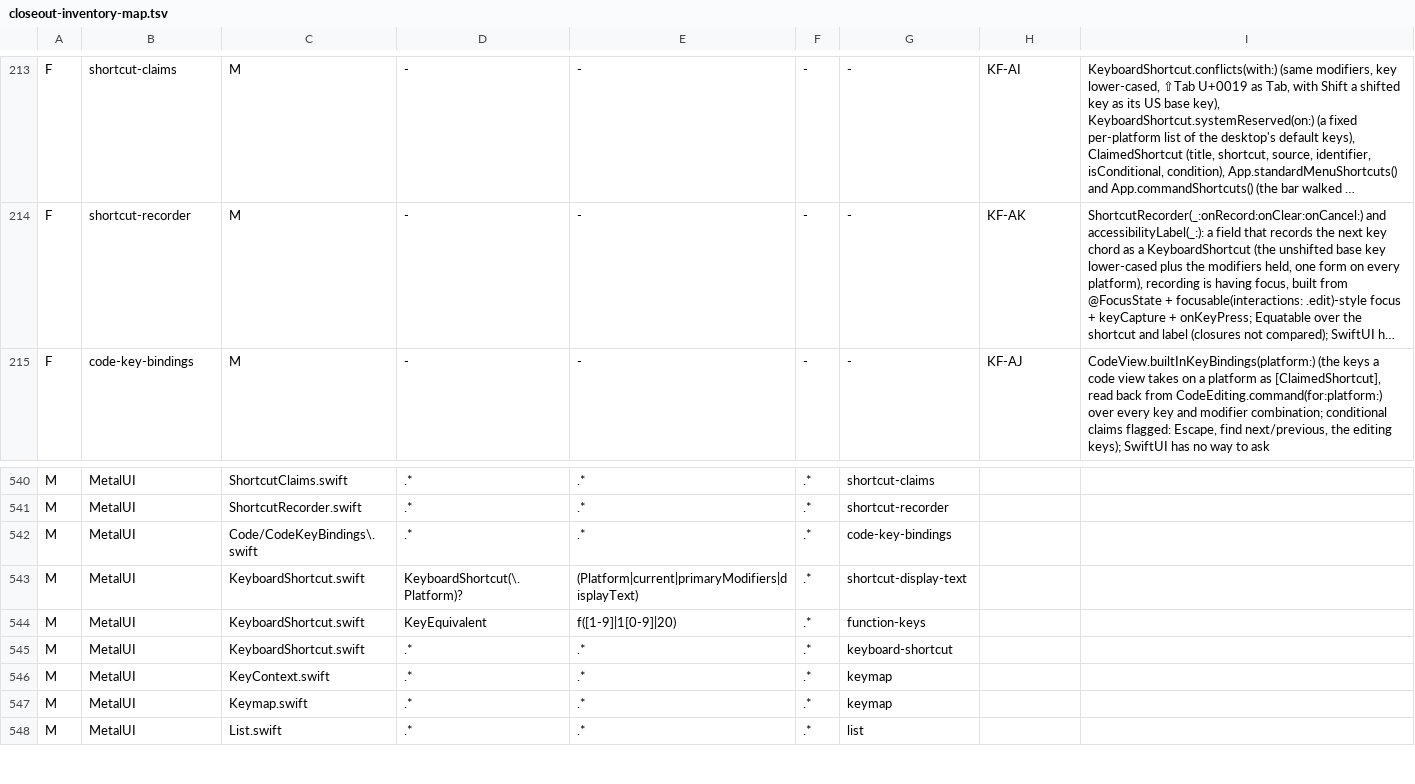
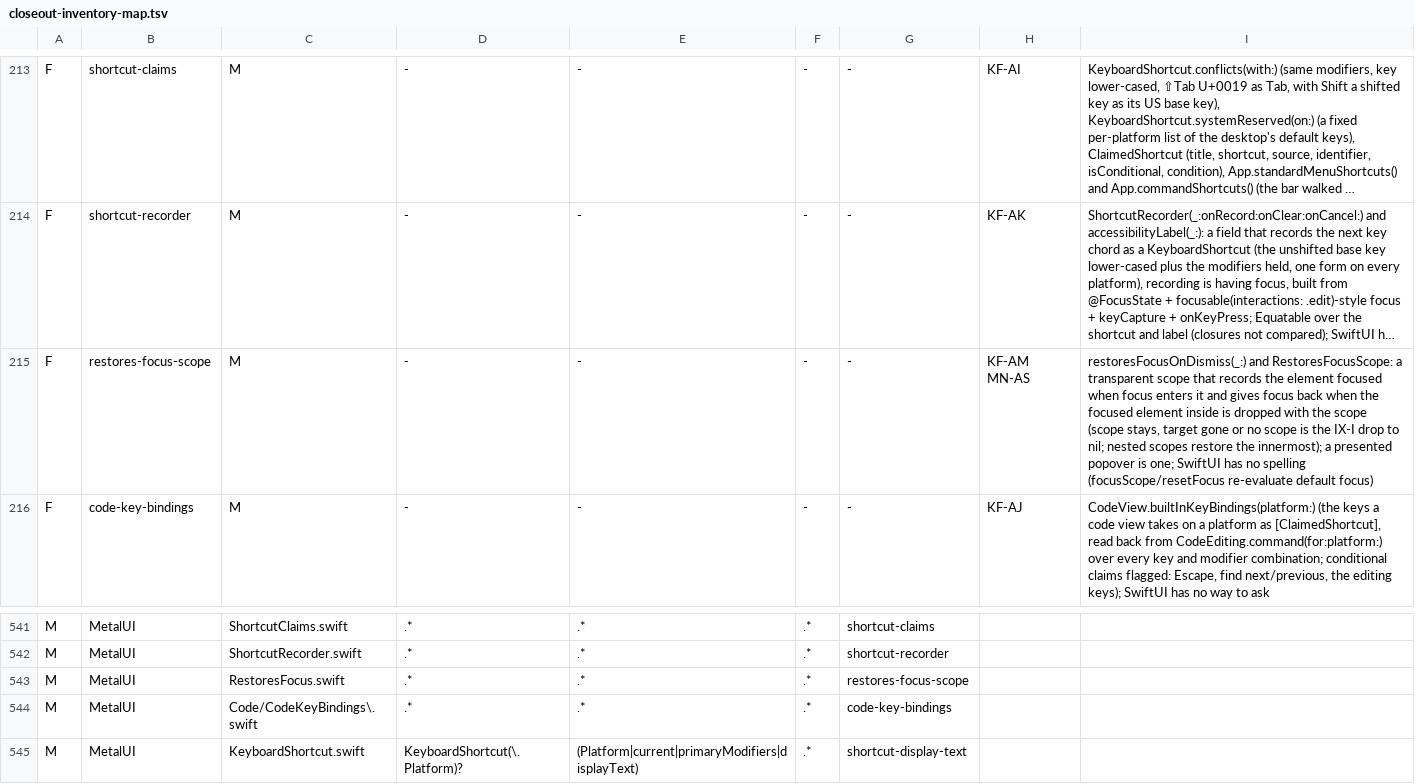
Before and after one commit to mburger89/MetalUI, a TSV file: docs/probes/closeout-inventory-map.tsv, drawn as a sheet; only a part is shown, gaps mark what is left out; the shorter side is filled out with more unchanged rows; long unchanged cells end in …; the diff names each change by its address in the sheet, - before the commit and + after, or states it on an @@ line.

```diff
--- a/docs/probes/closeout-inventory-map.tsv
+++ b/docs/probes/closeout-inventory-map.tsv
+row 215: F | restores-focus-scope | M | - | - | - | - | KF-AM MN-AS | restoresFocusOnDismiss(_:) and RestoresFocusScope: a transparent scope that records the element focused when focus enters it and gives focus back when the focused element inside is dropped with the scope (scope stays, target gone or no scope is the IX-I drop to nil; nested scopes restore the innermost); a presented popover is one; SwiftUI has no spelling (focusScope/resetFocus re-evaluate default focus)
+row 543: M | MetalUI | RestoresFocus.swift | .* | .* | .* | restores-focus-scope
```
Also changed, not shown: 16 other files.
